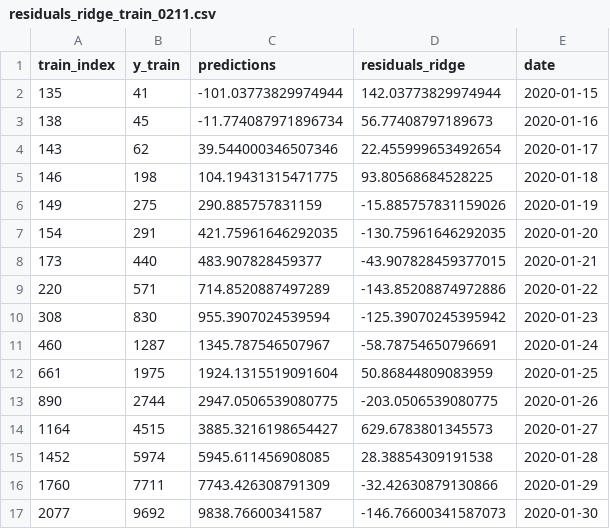
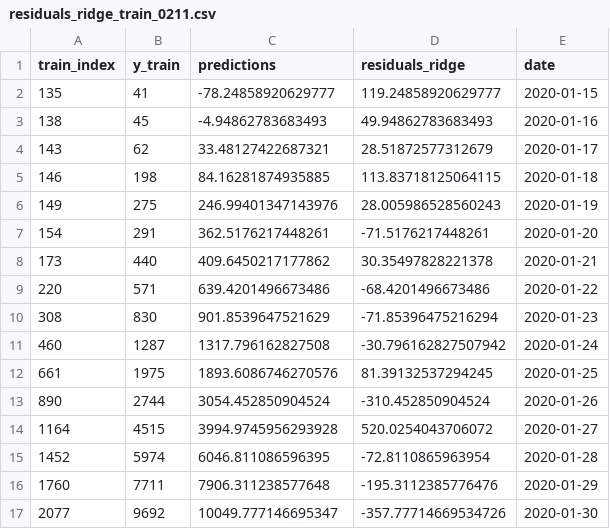
Before and after one commit to docligot/CoronaTracker-simulteModel, a CSV file: baseline-regression/ridge_prediction/residuals_ridge_train_0211.csv, drawn as a sheet; only a part is shown; the diff covers the shown part only.

Commit message:
improve SEIR prediction, now better than all baseline

```diff
--- a/baseline-regression/ridge_prediction/residuals_ridge_train_0211.csv
+++ b/baseline-regression/ridge_prediction/residuals_ridge_train_0211.csv
@@ -1,17 +1,17 @@
 train_index,y_train,predictions,residuals_ridge,date
-135,41,-101.03773829974944,142.03773829974944,2020-01-15
-138,45,-11.774087971896734,56.77408797189673,2020-01-16
-143,62,39.544000346507346,22.455999653492654,2020-01-17
-146,198,104.19431315471775,93.80568684528225,2020-01-18
-149,275,290.885757831159,-15.885757831159026,2020-01-19
-154,291,421.75961646292035,-130.75961646292035,2020-01-20
-173,440,483.907828459377,-43.907828459377015,2020-01-21
-220,571,714.8520887497289,-143.85208874972886,2020-01-22
-308,830,955.3907024539594,-125.39070245395942,2020-01-23
-460,1287,1345.787546507967,-58.78754650796691,2020-01-24
-661,1975,1924.1315519091604,50.86844809083959,2020-01-25
-890,2744,2947.0506539080775,-203.0506539080775,2020-01-26
-1164,4515,3885.3216198654427,629.6783801345573,2020-01-27
-1452,5974,5945.611456908085,28.38854309191538,2020-01-28
-1760,7711,7743.426308791309,-32.42630879130866,2020-01-29
-2077,9692,9838.76600341587,-146.76600341587073,2020-01-30
+135,41,-78.24858920629777,119.24858920629777,2020-01-15
+138,45,-4.94862783683493,49.94862783683493,2020-01-16
+143,62,33.48127422687321,28.51872577312679,2020-01-17
+146,198,84.16281874935885,113.83718125064115,2020-01-18
+149,275,246.99401347143976,28.005986528560243,2020-01-19
+154,291,362.5176217448261,-71.5176217448261,2020-01-20
+173,440,409.6450217177862,30.35497828221378,2020-01-21
+220,571,639.4201496673486,-68.4201496673486,2020-01-22
+308,830,901.8539647521629,-71.85396475216294,2020-01-23
+460,1287,1317.796162827508,-30.796162827507942,2020-01-24
+661,1975,1893.6086746270576,81.39132537294245,2020-01-25
+890,2744,3054.452850904524,-310.452850904524,2020-01-26
+1164,4515,3994.9745956293928,520.0254043706072,2020-01-27
+1452,5974,6046.811086596395,-72.8110865963954,2020-01-28
+1760,7711,7906.311238577648,-195.3112385776476,2020-01-29
+2077,9692,10049.777146695347,-357.77714669534726,2020-01-30
```
Also changed, not shown: 3 added rows and 12 edited cells elsewhere in this file, baseline-regression/ridge_prediction/residuals_ridge_test_0211.csv, 9 other files.
